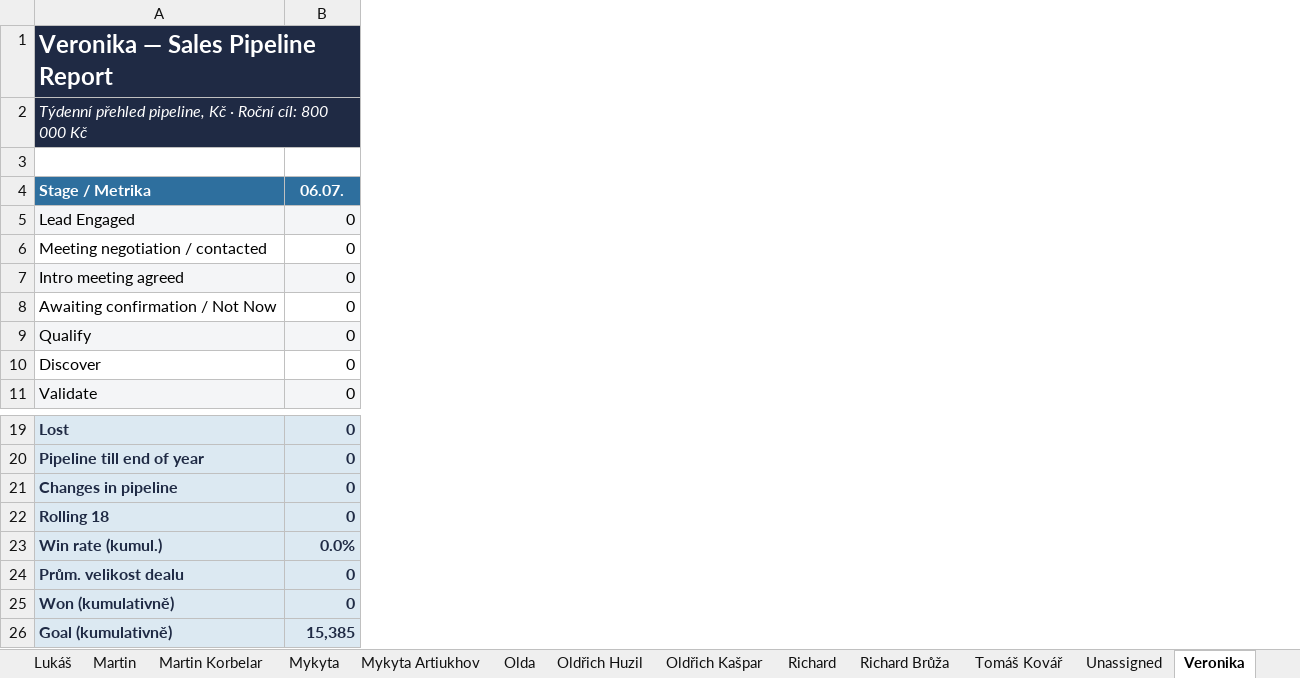
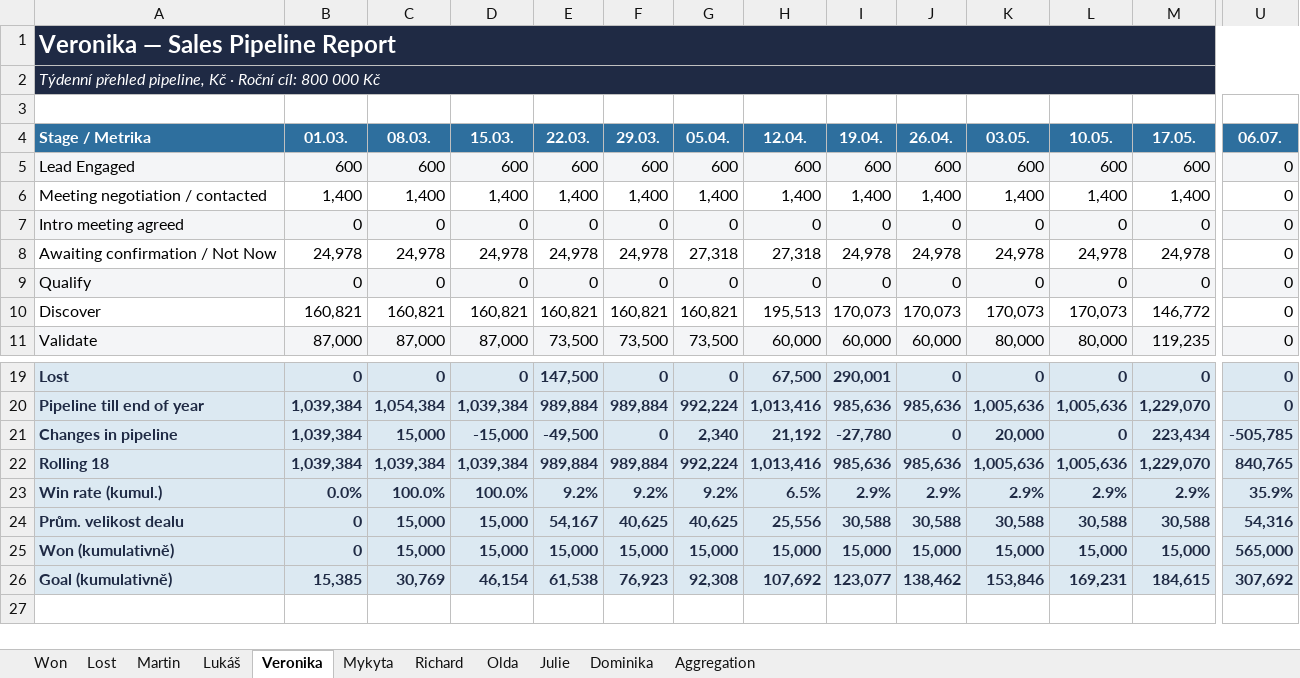
Before and after one commit to Ladissuh/tapix-sales-reporting, an Excel workbook: outputs/Sales_Reporting_2026.xlsx, sheet Veronika, drawn as a sheet; only a part is shown, gaps mark what is left out; values as stored, in another font and other column widths than the file's, no borders; charts and pictures not drawn; addresses are those after the commit; the diff covers the shown part only; the diff names each change by its address in the sheet, - before the commit and + after, or states it on an @@ line.

```diff
--- a/outputs/Sales_Reporting_2026.xlsx (sheet Veronika)
+++ b/outputs/Sales_Reporting_2026.xlsx (sheet Veronika)
-sheet tab: Martin Korbelar
-sheet tab: Mykyta Artiukhov
-sheet tab: Oldřich Huzil
-sheet tab: Oldřich Kašpar
-sheet tab: Richard Brůža
-sheet tab: Tomáš Kovář
-sheet tab: Unassigned
@@ sheet tab order changed: Won | Lost | Martin | Lukáš | Veronika | Mykyta | Richard | Olda | Julie | Dominika | Aggregation @@
+column B (01.03.), rows 5-11: 600 | 1,400 | 0 | 24,978 | 0 | 160,821 | 87,000; rows 19-26: 0 | 1,039,384 | 1,039,384 | 1,039,384 | 0.0% | 0 | 0 | 15,385
+column C (08.03.), rows 5-11: 600 | 1,400 | 0 | 24,978 | 0 | 160,821 | 87,000; rows 19-26: 0 | 1,054,384 | 15,000 | 1,039,384 | 100.0% | 15,000 | 15,000 | 30,769
+column D (15.03.), rows 5-11: 600 | 1,400 | 0 | 24,978 | 0 | 160,821 | 87,000; rows 19-26: 0 | 1,039,384 | -15,000 | 1,039,384 | 100.0% | 15,000 | 15,000 | 46,154
+column E (22.03.), rows 5-11: 600 | 1,400 | 0 | 24,978 | 0 | 160,821 | 73,500; rows 19-26: 147,500 | 989,884 | -49,500 | 989,884 | 9.2% | 54,167 | 15,000 | 61,538
+column F (29.03.), rows 5-11: 600 | 1,400 | 0 | 24,978 | 0 | 160,821 | 73,500; rows 19-26: 0 | 989,884 | 0 | 989,884 | 9.2% | 40,625 | 15,000 | 76,923
+column G (05.04.), rows 5-11: 600 | 1,400 | 0 | 27,318 | 0 | 160,821 | 73,500; rows 19-26: 0 | 992,224 | 2,340 | 992,224 | 9.2% | 40,625 | 15,000 | 92,308
+column H (12.04.), rows 5-11: 600 | 1,400 | 0 | 27,318 | 0 | 195,513 | 60,000; rows 19-26: 67,500 | 1,013,416 | 21,192 | 1,013,416 | 6.5% | 25,556 | 15,000 | 107,692
+column I (19.04.), rows 5-11: 600 | 1,400 | 0 | 24,978 | 0 | 170,073 | 60,000; rows 19-26: 290,001 | 985,636 | -27,780 | 985,636 | 2.9% | 30,588 | 15,000 | 123,077
+column J (26.04.), rows 5-11: 600 | 1,400 | 0 | 24,978 | 0 | 170,073 | 60,000; rows 19-26: 0 | 985,636 | 0 | 985,636 | 2.9% | 30,588 | 15,000 | 138,462
+column K (03.05.), rows 5-11: 600 | 1,400 | 0 | 24,978 | 0 | 170,073 | 80,000; rows 19-26: 0 | 1,005,636 | 20,000 | 1,005,636 | 2.9% | 30,588 | 15,000 | 153,846
+column L (10.05.), rows 5-11: 600 | 1,400 | 0 | 24,978 | 0 | 170,073 | 80,000; rows 19-26: 0 | 1,005,636 | 0 | 1,005,636 | 2.9% | 30,588 | 15,000 | 169,231
+column M (17.05.), rows 5-11: 600 | 1,400 | 0 | 24,978 | 0 | 146,772 | 119,235; rows 19-26: 0 | 1,229,070 | 223,434 | 1,229,070 | 2.9% | 30,588 | 15,000 | 184,615
-U21 (06.07.): 0
+U21 (06.07.): -505,785
-U22 (06.07.): 0
+U22 (06.07.): 840,765
-U23 (06.07.): 0.0%
+U23 (06.07.): 35.9%
-U24 (06.07.): 0
+U24 (06.07.): 54,316
-U25 (06.07.): 0
+U25 (06.07.): 565,000
-U26 (06.07.): 15,385
+U26 (06.07.): 307,692
```
Also changed, not shown: 7 added columns elsewhere in this sheet, sheet Lost, sheet Won, sheet Aggregation, sheet Lukáš, sheet Martin, sheet Richard, 4 more sheets, other sheet tabs, charts or pictures, 2 other files.
